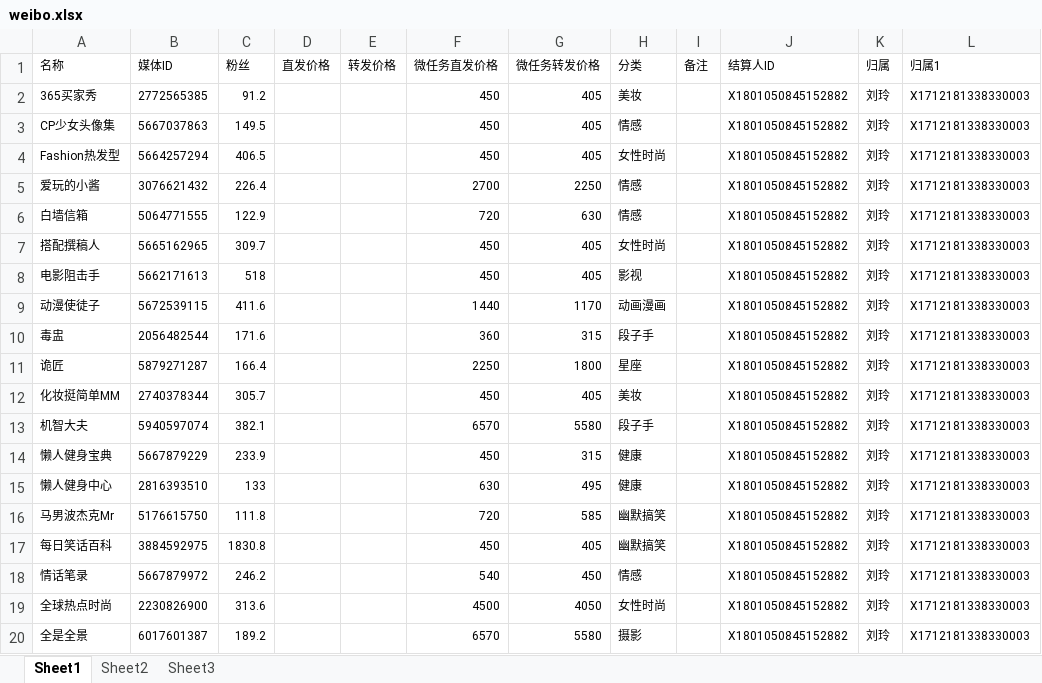
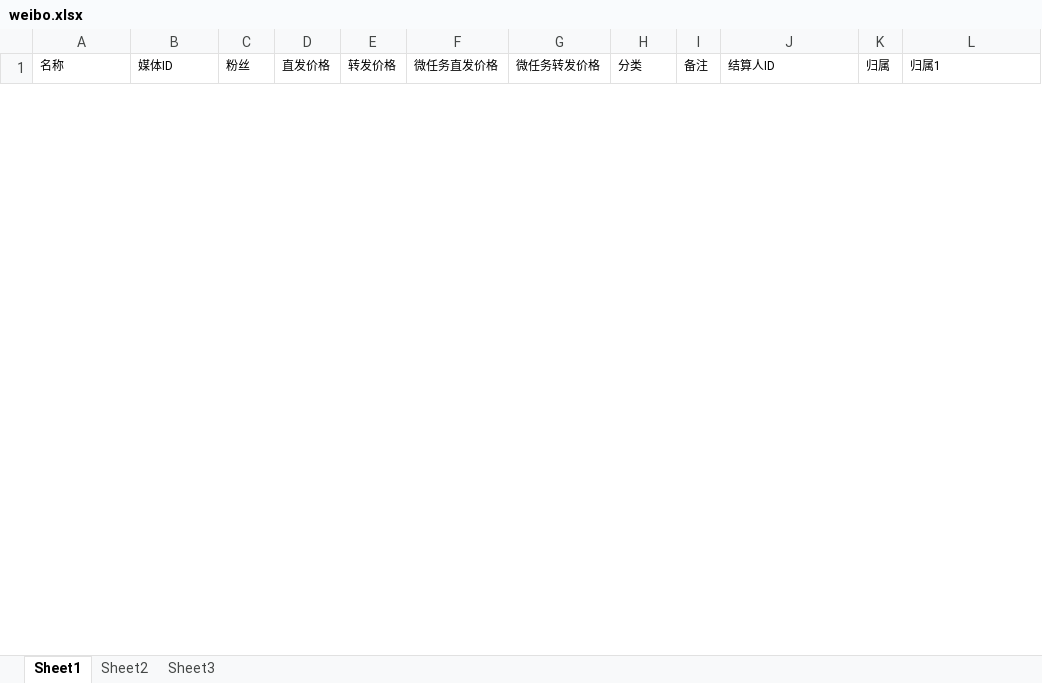
Before and after one commit to radtek/AdaSystem, an Excel workbook: Ada.Web/upload/weibo.xlsx, sheet Sheet1, drawn as a sheet; only a part is shown; values as stored, in another font and other column widths than the file's, no borders; removed rows and columns are numbered as before the commit, all else as after; the diff covers the shown part only; the diff names each change by its address in the sheet, - before the commit and + after, or states it on an @@ line.

```diff
--- a/Ada.Web/upload/weibo.xlsx (sheet Sheet1)
+++ b/Ada.Web/upload/weibo.xlsx (sheet Sheet1)
-row 2: 365买家秀 | 2772565385 | 91.2 |  |  | 450 | 405 | 美妆 |  | X1801050845152882 | 刘玲 | X1712181338330003
-row 3: CP少女头像集 | 5667037863 | 149.5 |  |  | 450 | 405 | 情感 |  | X1801050845152882 | 刘玲 | X1712181338330003
-row 4: Fashion热发型 | 5664257294 | 406.5 |  |  | 450 | 405 | 女性时尚 |  | X1801050845152882 | 刘玲 | X1712181338330003
-row 5: 爱玩的小酱 | 3076621432 | 226.4 |  |  | 2700 | 2250 | 情感 |  | X1801050845152882 | 刘玲 | X1712181338330003
-row 6: 白墙信箱 | 5064771555 | 122.9 |  |  | 720 | 630 | 情感 |  | X1801050845152882 | 刘玲 | X1712181338330003
-row 7: 搭配撰稿人 | 5665162965 | 309.7 |  |  | 450 | 405 | 女性时尚 |  | X1801050845152882 | 刘玲 | X1712181338330003
-row 8: 电影阻击手 | 5662171613 | 518 |  |  | 450 | 405 | 影视 |  | X1801050845152882 | 刘玲 | X1712181338330003
-row 9: 动漫使徒子 | 5672539115 | 411.6 |  |  | 1440 | 1170 | 动画漫画 |  | X1801050845152882 | 刘玲 | X1712181338330003
-row 10: 毒盅 | 2056482544 | 171.6 |  |  | 360 | 315 | 段子手 |  | X1801050845152882 | 刘玲 | X1712181338330003
-row 11: 诡匠 | 5879271287 | 166.4 |  |  | 2250 | 1800 | 星座 |  | X1801050845152882 | 刘玲 | X1712181338330003
-row 12: 化妆挺简单MM | 2740378344 | 305.7 |  |  | 450 | 405 | 美妆 |  | X1801050845152882 | 刘玲 | X1712181338330003
-row 13: 机智大夫 | 5940597074 | 382.1 |  |  | 6570 | 5580 | 段子手 |  | X1801050845152882 | 刘玲 | X1712181338330003
-row 14: 懒人健身宝典 | 5667879229 | 233.9 |  |  | 450 | 315 | 健康 |  | X1801050845152882 | 刘玲 | X1712181338330003
-row 15: 懒人健身中心 | 2816393510 | 133 |  |  | 630 | 495 | 健康 |  | X1801050845152882 | 刘玲 | X1712181338330003
-row 16: 马男波杰克Mr | 5176615750 | 111.8 |  |  | 720 | 585 | 幽默搞笑 |  | X1801050845152882 | 刘玲 | X1712181338330003
-row 17: 每日笑话百科 | 3884592975 | 1830.8 |  |  | 450 | 405 | 幽默搞笑 |  | X1801050845152882 | 刘玲 | X1712181338330003
-row 18: 情话笔录 | 5667879972 | 246.2 |  |  | 540 | 450 | 情感 |  | X1801050845152882 | 刘玲 | X1712181338330003
-row 19: 全球热点时尚 | 2230826900 | 313.6 |  |  | 4500 | 4050 | 女性时尚 |  | X1801050845152882 | 刘玲 | X1712181338330003
-row 20: 全是全景 | 6017601387 | 189.2 |  |  | 6570 | 5580 | 摄影 |  | X1801050845152882 | 刘玲 | X1712181338330003
```
Also changed, not shown: 21 added rows and 11 removed rows elsewhere in this sheet, 14 other files.
